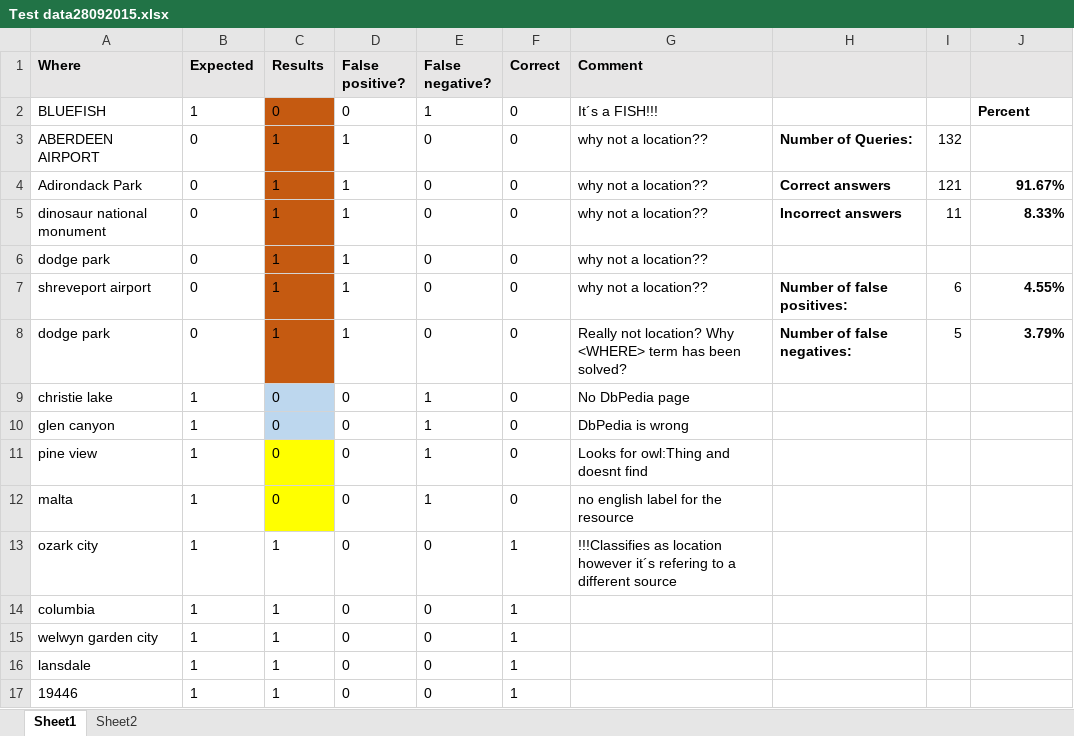
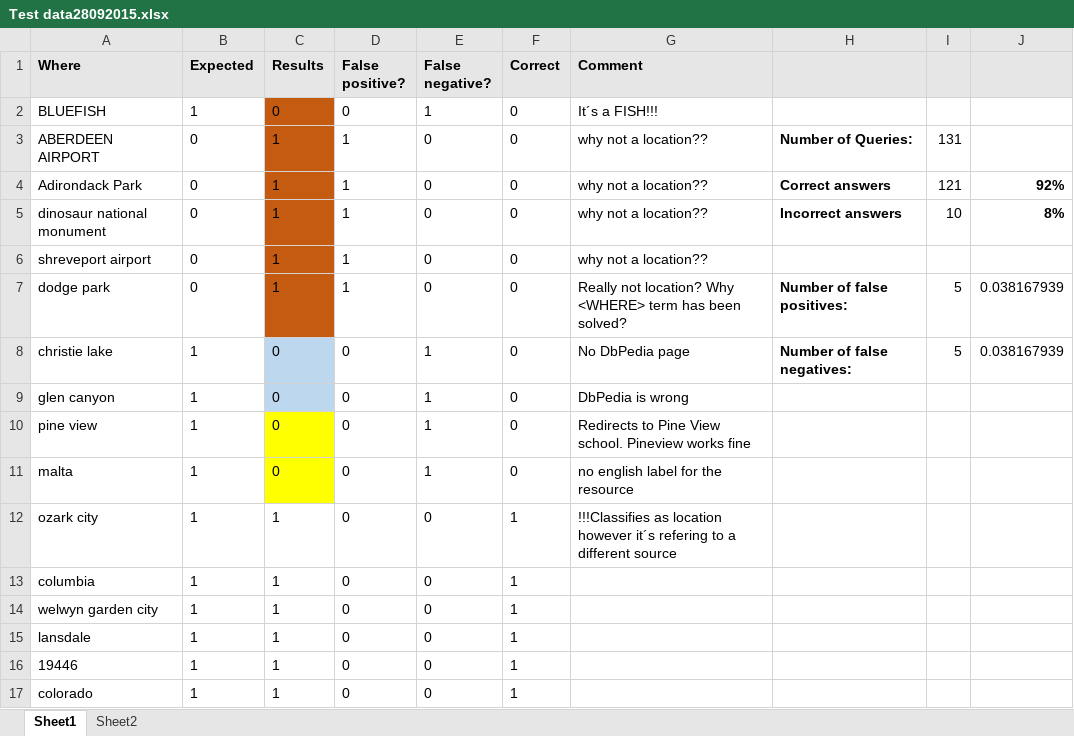
Before and after one commit to andpol5/QueryParsingForInlp, an Excel workbook: Test data28092015.xlsx, sheet Sheet1, drawn as a sheet; only a part is shown; the shorter side is filled out with more unchanged rows; values as stored, in another font and other column widths than the file's, no borders; table styles not drawn; removed rows and columns are numbered as before the commit, all else as after; the diff names each change by its address in the sheet, - before the commit and + after, or states it on an @@ line.

```diff
--- a/Test data28092015.xlsx (sheet Sheet1)
+++ b/Test data28092015.xlsx (sheet Sheet1)
-J2: Percent
+J2: (empty)
-I3: 132
+I3: 131
-J4: 91.67%
+J4: 92%
-I5: 11
+I5: 10
-J5: 8.33%
+J5: 8%
-row 6: dodge park | 0 | 1 | 1 | 0 | 0 | why not a location??
-H6: Number of false positives:
+H6: (empty)
-I6: 6
+I6: (empty)
-J6: 4.55%
+J6: (empty)
-H7: Number of false negatives:
+H7: Number of false positives:
-J7: 3.79%
+J7: 0.038167939
-J7 bold: on
+J7 bold: off
-H8: (empty)
+H8: Number of false negatives:
-I8: (empty)
+I8: 5
-J8: (empty)
+J8: 0.038167939
-G10 (Comment): Looks for owl:Thing and doesnt find
+G10 (Comment): Redirects to Pine View school. Pineview works fine
```
Also changed, not shown: sheet Sheet2, formulas that keep their value, 1 other file.
